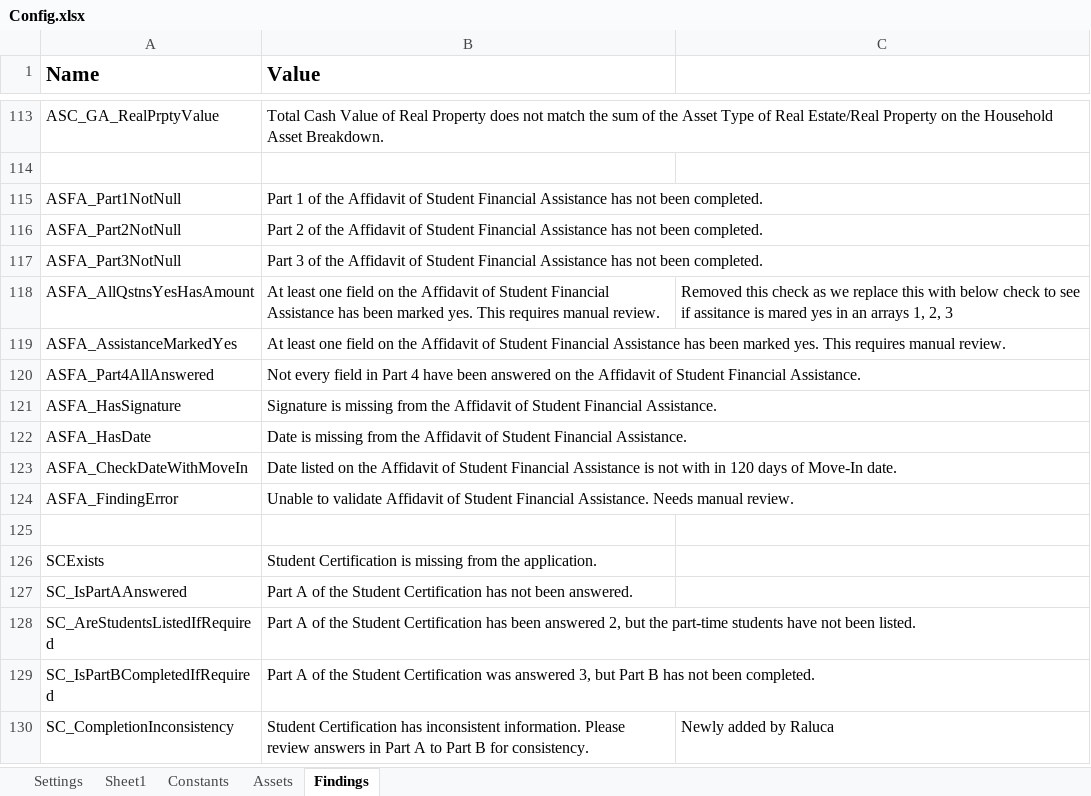
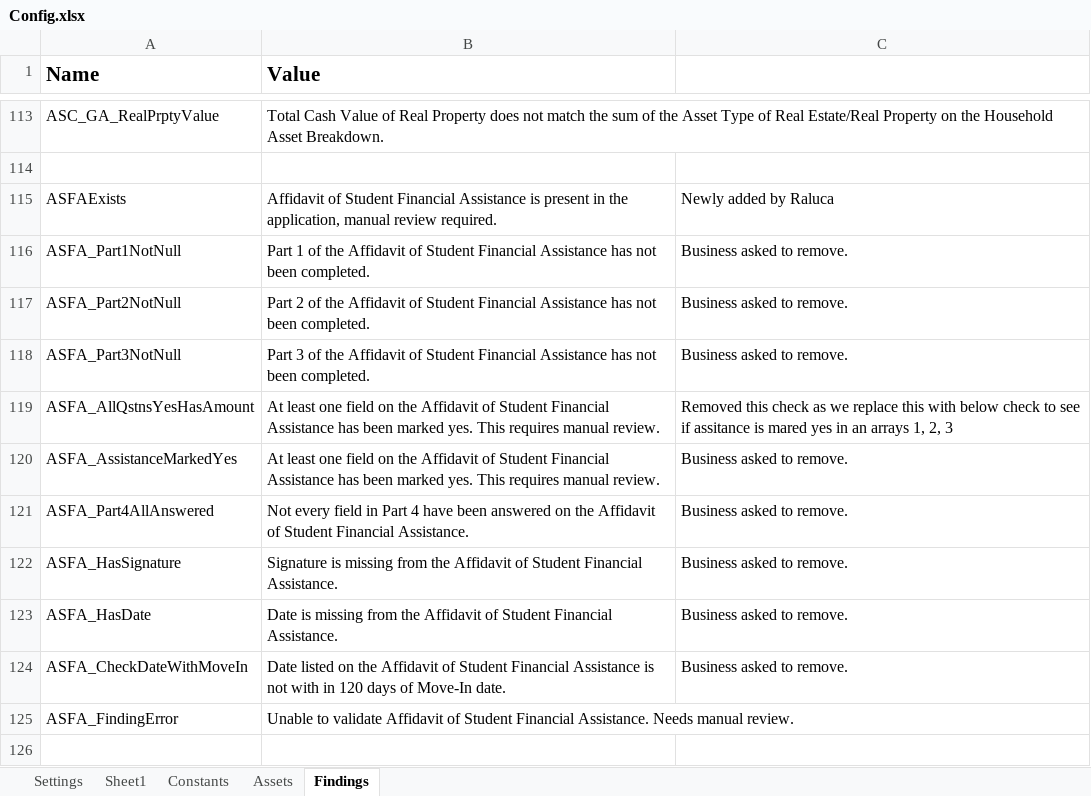
Before and after one commit to Dominiuminc/Application-Review-Process_Performer, an Excel workbook: Data/Config.xlsx, sheet Findings, drawn as a sheet; only a part is shown, gaps mark what is left out; the shorter side is filled out with more unchanged rows; values as stored, in another font and other column widths than the file's, no borders; conditional formats not drawn; addresses are those after the commit; the diff names each change by its address in the sheet, - before the commit and + after, or states it on an @@ line.

Commit message:
updated audit findings and yardi library version

```diff
--- a/Data/Config.xlsx (sheet Findings)
+++ b/Data/Config.xlsx (sheet Findings)
+row 115: ASFAExists | Affidavit of Student Financial Assistance is present in the application, manual review required. | Newly added by Raluca
-C116:C118: (empty)
+C116:C118: Business asked to remove.
-C120:C124: (empty)
+C120:C124: Business asked to remove.
```
Also changed, not shown: 7 other files.
